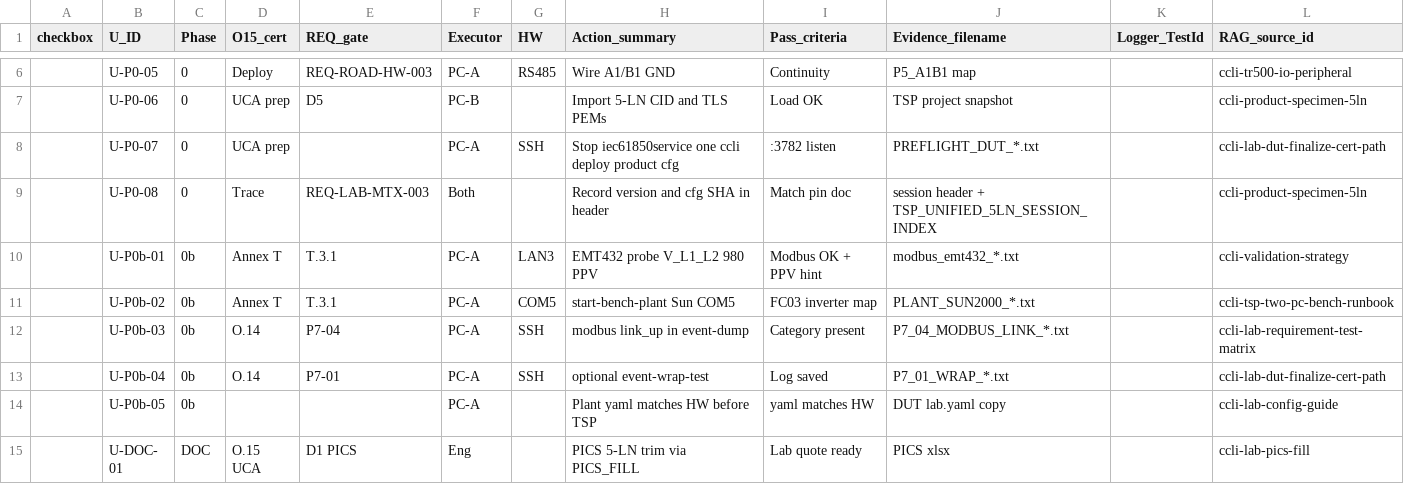
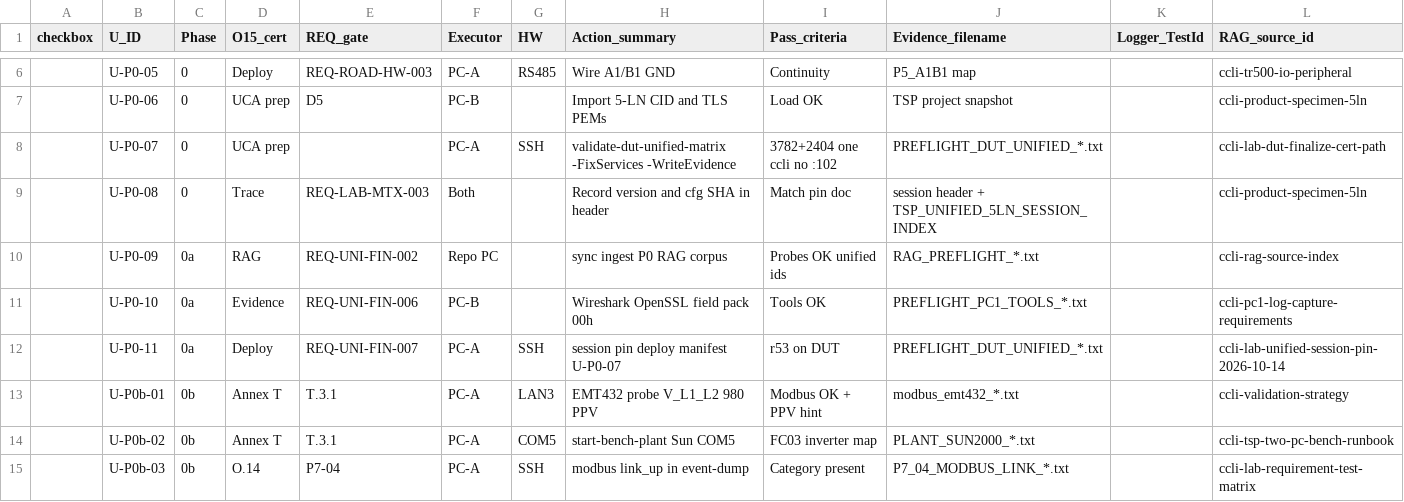
Before and after one commit to yahiagabereng-ctrl/CCLI, a CSV file: lab/conformance/LAB_UNIFIED_CERT_TEST_MATRIX.csv, drawn as a sheet; only a part is shown, gaps mark what is left out; the shorter side is filled out with more unchanged rows.

```diff
--- a/lab/conformance/LAB_UNIFIED_CERT_TEST_MATRIX.csv
+++ b/lab/conformance/LAB_UNIFIED_CERT_TEST_MATRIX.csv
@@ -7,4 +7,7 @@ checkbox,U_ID,Phase,O15_cert,REQ_gate,Executor,HW,Action_summary,Pass_criteria,E
 ,U-P0-06,0,UCA prep,D5,PC-B,,Import 5-LN CID and TLS PEMs,Load OK,TSP project snapshot,,ccli-product-specimen-5ln
-,U-P0-07,0,UCA prep,,PC-A,SSH,Stop iec61850service one ccli deploy product cfg,:3782 listen,PREFLIGHT_DUT_*.txt,,ccli-lab-dut-finalize-cert-path
+,U-P0-07,0,UCA prep,,PC-A,SSH,validate-dut-unified-matrix -FixServices -WriteEvidence,3782+2404 one ccli no :102,PREFLIGHT_DUT_UNIFIED_*.txt,,ccli-lab-dut-finalize-cert-path
 ,U-P0-08,0,Trace,REQ-LAB-MTX-003,Both,,Record version and cfg SHA in header,Match pin doc,session header + TSP_UNIFIED_5LN_SESSION_INDEX,,ccli-product-specimen-5ln
+,U-P0-09,0a,RAG,REQ-UNI-FIN-002,Repo PC,,sync ingest P0 RAG corpus,Probes OK unified ids,RAG_PREFLIGHT_*.txt,,ccli-rag-source-index
+,U-P0-10,0a,Evidence,REQ-UNI-FIN-006,PC-B,,Wireshark OpenSSL field pack 00h,Tools OK,PREFLIGHT_PC1_TOOLS_*.txt,,ccli-pc1-log-capture-requirements
+,U-P0-11,0a,Deploy,REQ-UNI-FIN-007,PC-A,SSH,session pin deploy manifest U-P0-07,r53 on DUT,PREFLIGHT_DUT_UNIFIED_*.txt,,ccli-lab-unified-session-pin-2026-10-14
 ,U-P0b-01,0b,Annex T,T.3.1,PC-A,LAN3,EMT432 probe V_L1_L2 980 PPV,Modbus OK + PPV hint,modbus_emt432_*.txt,,ccli-validation-strategy
```
Also changed, not shown: 9 other files.
